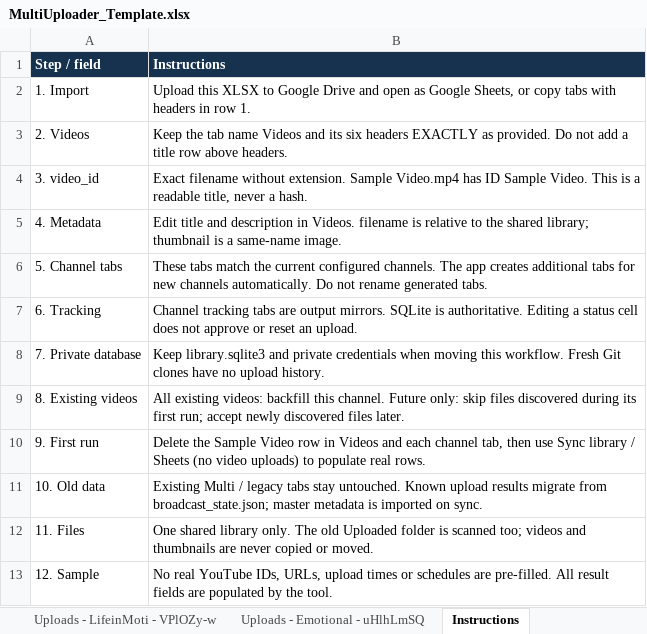
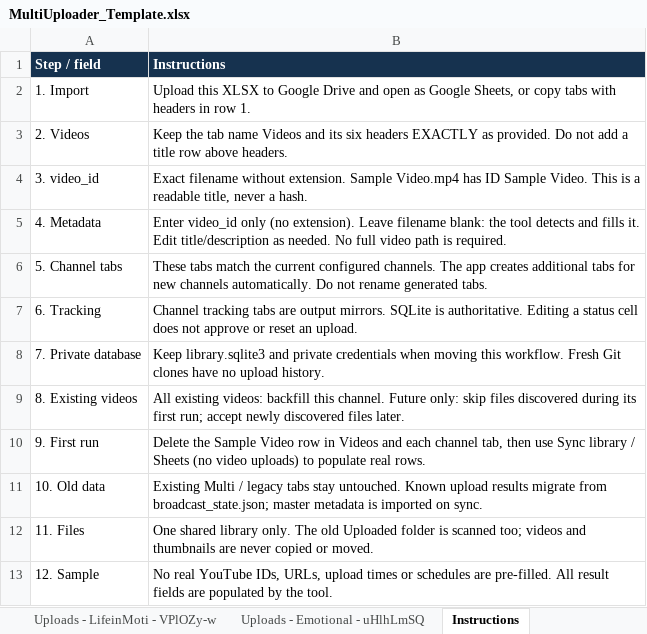
Before and after one commit to ZAutomations/multiuploader, an Excel workbook: templates/MultiUploader_Template.xlsx, sheet Instructions, drawn as a sheet; values as stored, in another font and other column widths than the file's, no borders; the diff names each change by its address in the sheet, - before the commit and + after, or states it on an @@ line.

Commit message:
Auto-fill optional filenames from video IDs

```diff
--- a/templates/MultiUploader_Template.xlsx (sheet Instructions)
+++ b/templates/MultiUploader_Template.xlsx (sheet Instructions)
-B5 (Instructions): Edit title and description in Videos. filename is relative to the shared library; thumbnail is a same-name image.
+B5 (Instructions): Enter video_id only (no extension). Leave filename blank: the tool detects and fills it. Edit title/description as needed. No full video path is required.
```
Also changed, not shown: sheet Videos, 2 other files.
